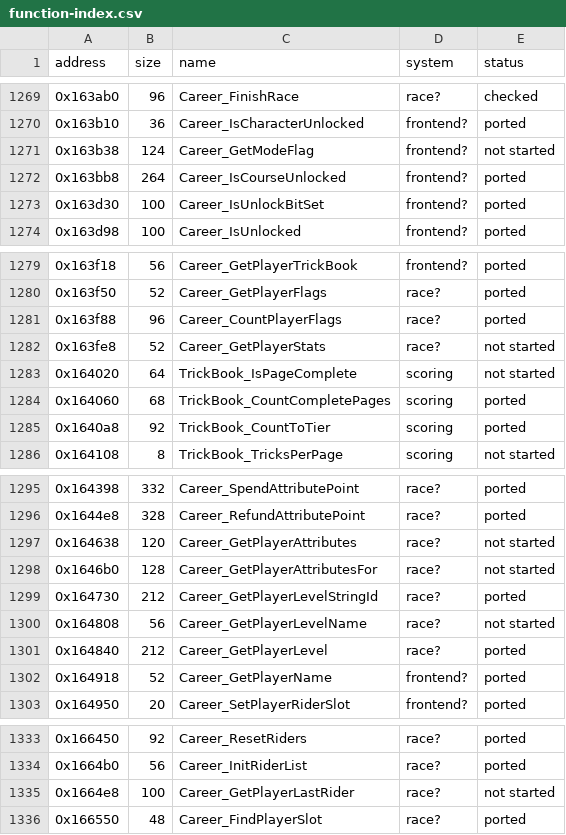
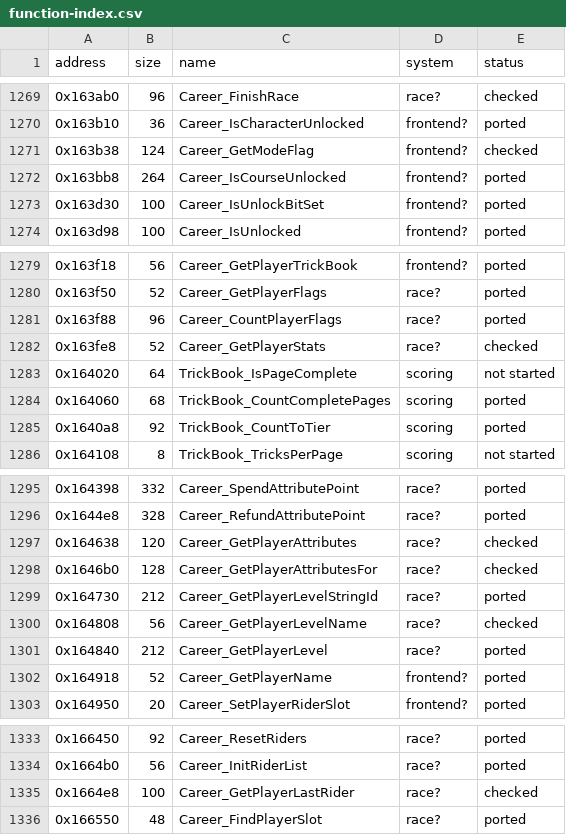
Before and after one commit to ed-slopper/SSX-TRICKY-RUST-REWRITE, a CSV file: tricky-rs/docs/function-index.csv, drawn as a sheet; only a part is shown, gaps mark what is left out.

```diff
--- a/tricky-rs/docs/function-index.csv
+++ b/tricky-rs/docs/function-index.csv
@@ -1270,3 +1270,3 @@ address,size,name,system,status
 0x163b10,36,Career_IsCharacterUnlocked,frontend?,ported
-0x163b38,124,Career_GetModeFlag,frontend?,not started
+0x163b38,124,Career_GetModeFlag,frontend?,checked
 0x163bb8,264,Career_IsCourseUnlocked,frontend?,ported
@@ -1281,3 +1281,3 @@ address,size,name,system,status
 0x163f88,96,Career_CountPlayerFlags,race?,ported
-0x163fe8,52,Career_GetPlayerStats,race?,not started
+0x163fe8,52,Career_GetPlayerStats,race?,checked
 0x164020,64,TrickBook_IsPageComplete,scoring,not started
@@ -1296,6 +1296,6 @@ address,size,name,system,status
 0x1644e8,328,Career_RefundAttributePoint,race?,ported
-0x164638,120,Career_GetPlayerAttributes,race?,not started
-0x1646b0,128,Career_GetPlayerAttributesFor,race?,not started
+0x164638,120,Career_GetPlayerAttributes,race?,checked
+0x1646b0,128,Career_GetPlayerAttributesFor,race?,checked
 0x164730,212,Career_GetPlayerLevelStringId,race?,ported
-0x164808,56,Career_GetPlayerLevelName,race?,not started
+0x164808,56,Career_GetPlayerLevelName,race?,checked
 0x164840,212,Career_GetPlayerLevel,race?,ported
@@ -1334,3 +1334,3 @@ address,size,name,system,status
 0x1664b0,56,Career_InitRiderList,race?,ported
-0x1664e8,100,Career_GetPlayerLastRider,race?,not started
+0x1664e8,100,Career_GetPlayerLastRider,race?,checked
 0x166550,48,Career_FindPlayerSlot,race?,ported
```
Also changed, not shown: 4 other files.
